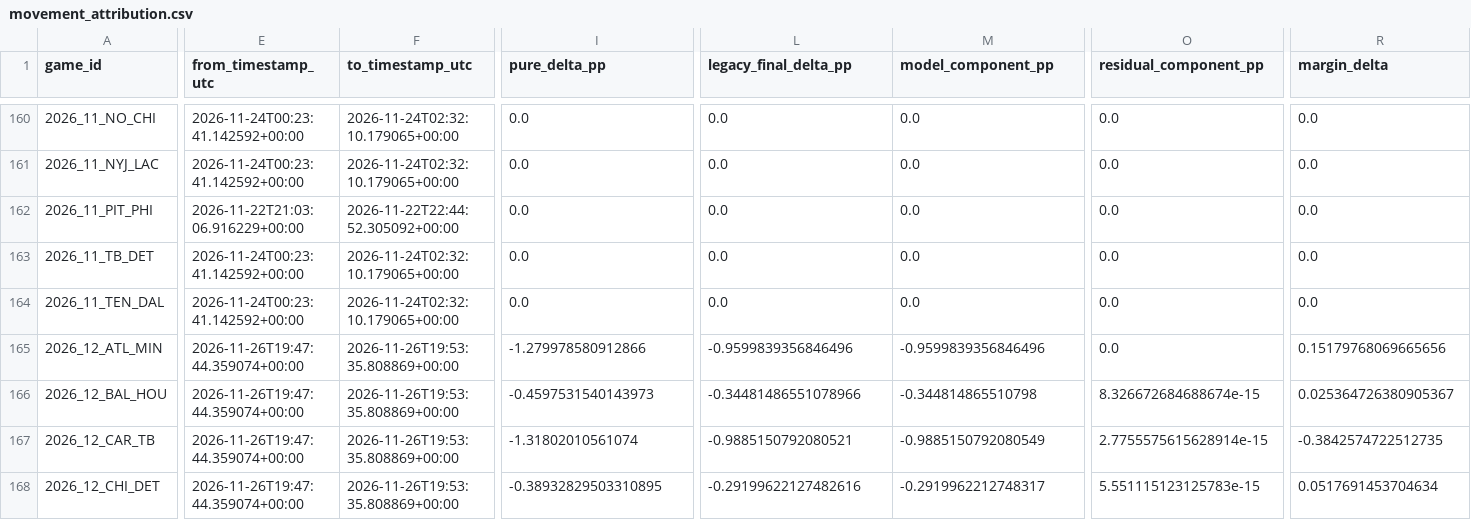
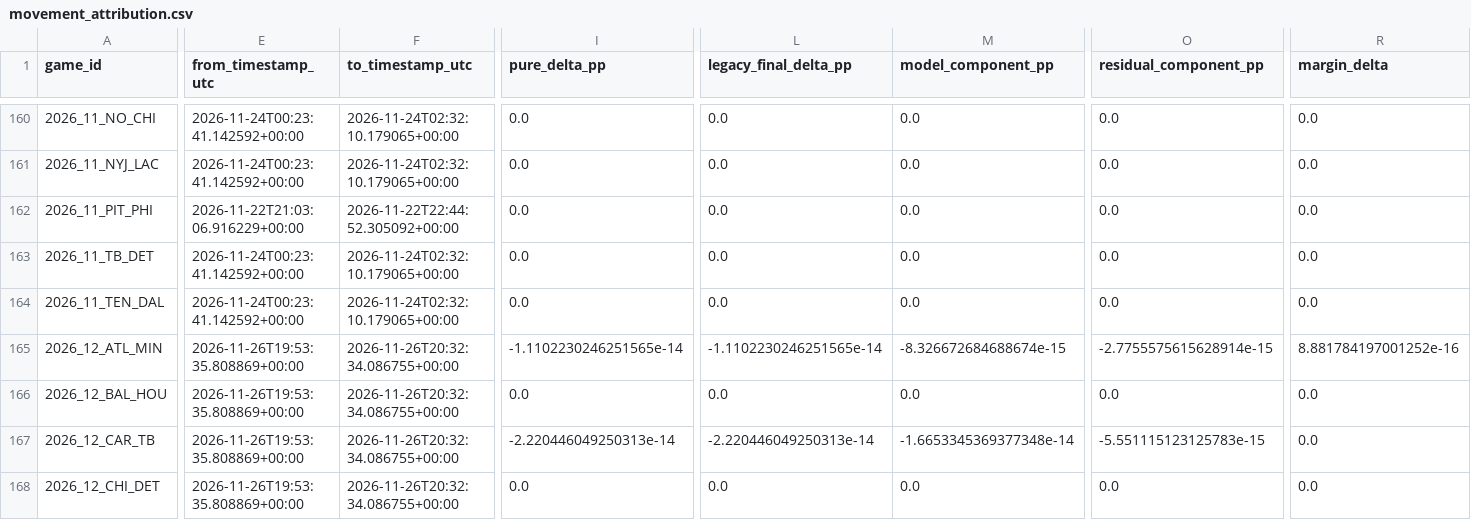
Before and after one commit to levine26/nfl-forecast-model, a CSV file: outputs/movement_attribution.csv, drawn as a sheet; only a part is shown, gaps mark what is left out; the diff covers the shown part only; the diff names each change by its address in the sheet, - before the commit and + after, or states it on an @@ line.

```diff
--- a/outputs/movement_attribution.csv
+++ b/outputs/movement_attribution.csv
-E165:E168 (from_timestamp_utc): 2026-11-26T19:47:44.359074+00:00
+E165:E168 (from_timestamp_utc): 2026-11-26T19:53:35.808869+00:00
-F165:F168 (to_timestamp_utc): 2026-11-26T19:53:35.808869+00:00
+F165:F168 (to_timestamp_utc): 2026-11-26T20:32:34.086755+00:00
-I165 (pure_delta_pp): -1.279978580912866
+I165 (pure_delta_pp): -1.1102230246251565e-14
-L165 (legacy_final_delta_pp): -0.9599839356846496
+L165 (legacy_final_delta_pp): -1.1102230246251565e-14
-M165 (model_component_pp): -0.9599839356846496
+M165 (model_component_pp): -8.326672684688674e-15
-O165 (residual_component_pp): 0.0
+O165 (residual_component_pp): -2.7755575615628914e-15
-R165 (margin_delta): 0.15179768069665656
+R165 (margin_delta): 8.881784197001252e-16
-I166 (pure_delta_pp): -0.4597531540143973
+I166 (pure_delta_pp): 0.0
-L166 (legacy_final_delta_pp): -0.34481486551078966
+L166 (legacy_final_delta_pp): 0.0
-M166 (model_component_pp): -0.344814865510798
+M166 (model_component_pp): 0.0
-O166 (residual_component_pp): 8.326672684688674e-15
+O166 (residual_component_pp): 0.0
-R166 (margin_delta): 0.025364726380905367
+R166 (margin_delta): 0.0
-I167 (pure_delta_pp): -1.31802010561074
+I167 (pure_delta_pp): -2.220446049250313e-14
-L167 (legacy_final_delta_pp): -0.9885150792080521
+L167 (legacy_final_delta_pp): -2.220446049250313e-14
-M167 (model_component_pp): -0.9885150792080549
+M167 (model_component_pp): -1.6653345369377348e-14
-O167 (residual_component_pp): 2.7755575615628914e-15
+O167 (residual_component_pp): -5.551115123125783e-15
-R167 (margin_delta): -0.3842574722512735
+R167 (margin_delta): 0.0
-I168 (pure_delta_pp): -0.38932829503310895
+I168 (pure_delta_pp): 0.0
-L168 (legacy_final_delta_pp): -0.29199622127482616
+L168 (legacy_final_delta_pp): 0.0
-M168 (model_component_pp): -0.2919962212748317
+M168 (model_component_pp): 0.0
-O168 (residual_component_pp): 5.551115123125783e-15
+O168 (residual_component_pp): 0.0
-R168 (margin_delta): 0.0517691453704634
+R168 (margin_delta): 0.0
```
Also changed, not shown: 128 edited cells elsewhere in this file, outputs/calibration.csv, outputs/confidence_diagnostics.csv, 11 other files.
